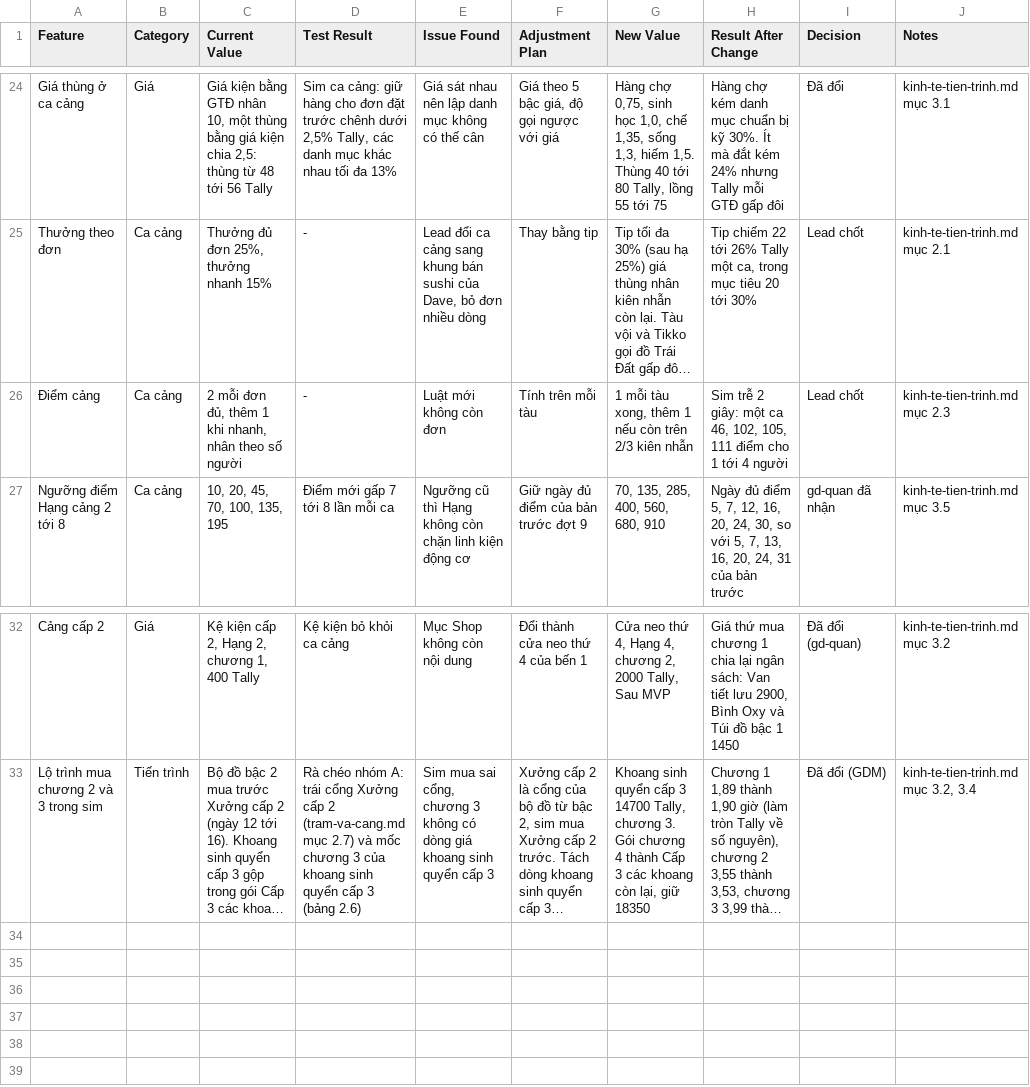
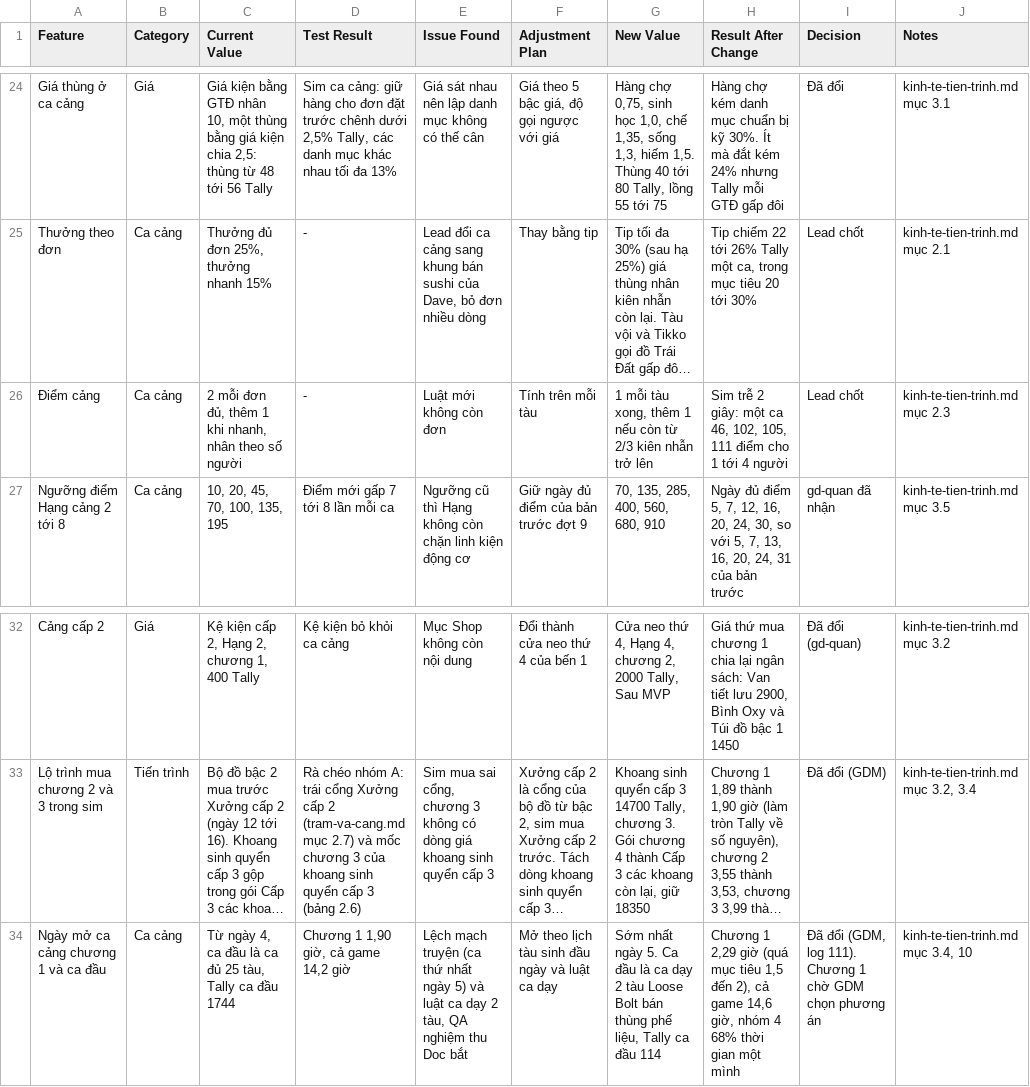
Before and after one commit to huycv18/DATN-SP27, a TSV file: projects/game-moi/gdd/sheet/Balance Sheet.tsv, drawn as a sheet; only a part is shown, gaps mark what is left out; long unchanged cells end in …; the diff names each change by its address in the sheet, - before the commit and + after, or states it on an @@ line.

Commit message:
GD-067 gd-economy: sim mở ca sớm nhất ngày 5, ca đầu là ca dạy 2 tàu (log 111), chạy lại: chương 1 2,29 giờ (chưa đạt), cả game 14,6 giờ, nhóm 4 68%. II.7 sửa theo QA, chữ từ 2/3. Cập nhật số ở II.1, so-hien-hanh, Day

```diff
--- a/projects/game-moi/gdd/sheet/Balance Sheet.tsv
+++ b/projects/game-moi/gdd/sheet/Balance Sheet.tsv
-G26 (New Value): …nếu còn trên 2/3 kiên nhẫn
+G26 (New Value): …nếu còn từ 2/3 kiên nhẫn trở lên
+row 34: Ngày mở ca cảng chương 1 và ca đầu | Ca cảng | Từ ngày 4, ca đầu là ca đủ 25 tàu, Tally ca đầu 1744 | Chương 1 1,90 giờ, cả game 14,2 giờ | Lệch mạch truyện (ca thứ nhất ngày 5) và luật ca dạy 2 tàu, QA nghiệm thu Doc bắt | Mở theo lịch tàu sinh đầu ngày và luật ca dạy | Sớm nhất ngày 5. Ca đầu là ca dạy 2 tàu Loose Bolt bán thùng phế liệu, Tally ca đầu 114 | Chương 1 2,29 giờ (quá mục tiêu 1,5 đến 2), cả game 14,6 giờ, nhóm 4 68% thời gian một mình | Đã đổi (GDM, log 111). Chương 1 chờ GDM chọn phương án | kinh-te-tien-trinh.md mục 3.4, 10
```
Also changed, not shown: projects/game-moi/gdd/sheet/Day.tsv, projects/game-moi/gdd/sheet/ECONOMIC.tsv, 9 other files.
